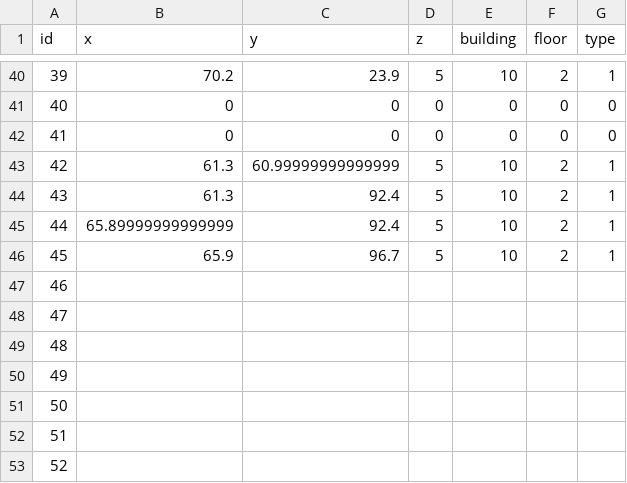
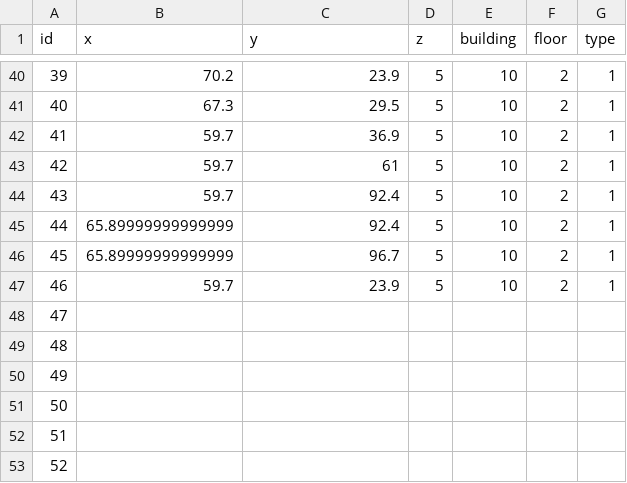
Before and after one commit to SenARMap/SenARMapProject_2026, a CSV file: data/10_bldg/node.csv, drawn as a sheet; only a part is shown, gaps mark what is left out; the diff covers the shown part only.

```diff
--- a/data/10_bldg/node.csv
+++ b/data/10_bldg/node.csv
@@ -40,9 +40,9 @@ id,x,y,z,building,floor,type
 39,70.2,23.9,5,10,2,1
-40,0,0,0,0,0,0
-41,0,0,0,0,0,0
-42,61.3,60.99999999999999,5,10,2,1
-43,61.3,92.4,5,10,2,1
+40,67.3,29.5,5,10,2,1
+41,59.7,36.9,5,10,2,1
+42,59.7,61,5,10,2,1
+43,59.7,92.4,5,10,2,1
 44,65.89999999999999,92.4,5,10,2,1
-45,65.9,96.7,5,10,2,1
-46,,,,,,
+45,65.89999999999999,96.7,5,10,2,1
+46,59.7,23.9,5,10,2,1
 47,,,,,,
```
Also changed, not shown: 64 edited cells elsewhere in this file.
